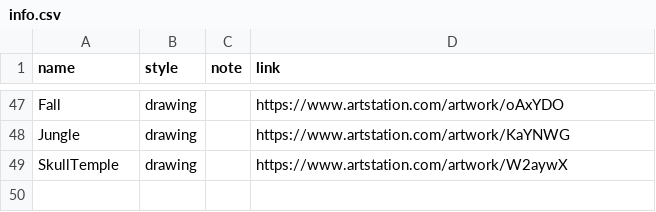
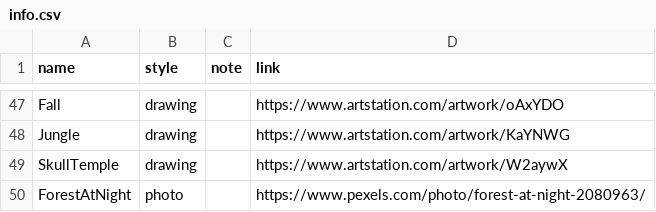
Before and after one commit to nenikitov/wallpapers, a CSV file: info.csv, drawn as a sheet; only a part is shown, gaps mark what is left out.

```diff
--- a/info.csv
+++ b/info.csv
@@ -49 +49,2 @@ Jungle,drawing,,https://www.artstation.com/artwork/KaYNWG
 SkullTemple,drawing,,https://www.artstation.com/artwork/W2aywX
+ForestAtNight,photo,,https://www.pexels.com/photo/forest-at-night-2080963/
```
Also changed, not shown: 3 other files.
